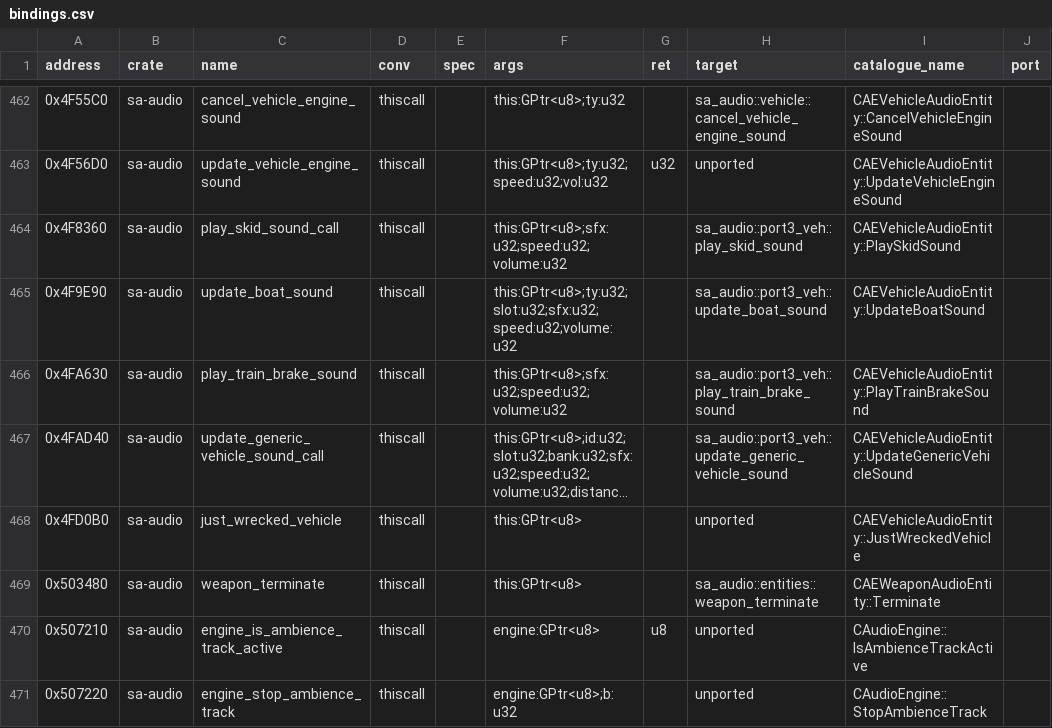
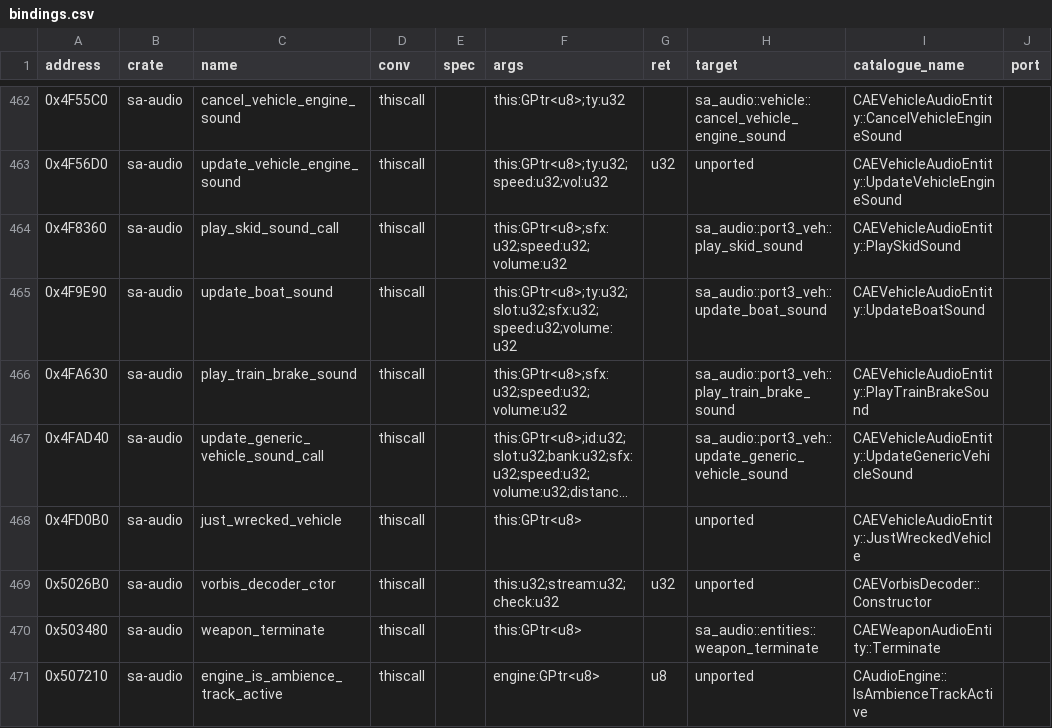
Before and after one commit to ghosty2004/sa-engine, a CSV file: catalog/bindings.csv, drawn as a sheet; only a part is shown, gaps mark what is left out; the shorter side is filled out with more unchanged rows; long unchanged cells end in ….

Commit message:
feat(sa-audio): port pedless AddSayEvent and the user track loader
CAEPedlessSpeechAudioEntity::AddSayEvent 0x4E60D0 next to the ped version, reusing its
callee declarations and checks where the bytes match (no pain / interrupt / ped / CJ
parts; contexts 0xAD..0xAF only; +0x92 = 4, +0x94 = 10; the attached entity's reference
replaced; the delay without [0xB61C10]).

CAEUserRadioTrackManager::LoadUserTrack 0x4F35F0 and its callee GetTrackPath 0x4F3050
(sa-utrax.dat read in My Documents): the MF decoder for type 4, else a CAEDataStream
initialised between SetDirMyDocuments and SetDir("") and a Vorbis / Wave / WMA decoder by
type; the decoders stay original. New binding 0x5026B0 (port4_hw's local declaration
removed); the stream thread's LoadUserTrack declaration reaches the port. Batch
frontier2-c12.

Refs: FRONTIER-2

```diff
--- a/catalog/bindings.csv
+++ b/catalog/bindings.csv
@@ -468,2 +468,3 @@ address,crate,name,conv,spec,args,ret,target,catalogue_name,port
 0x4FD0B0,sa-audio,just_wrecked_vehicle,thiscall,,this:GPtr<u8>,,unported,CAEVehicleAudioEntity::JustWreckedVehicle,
+0x5026B0,sa-audio,vorbis_decoder_ctor,thiscall,,this:u32;stream:u32;check:u32,u32,unported,CAEVorbisDecoder::Constructor,
 0x503480,sa-audio,weapon_terminate,thiscall,,this:GPtr<u8>,,sa_audio::entities::weapon_terminate,CAEWeaponAudioEntity::Terminate,
```
Also changed, not shown: 6 other files.
